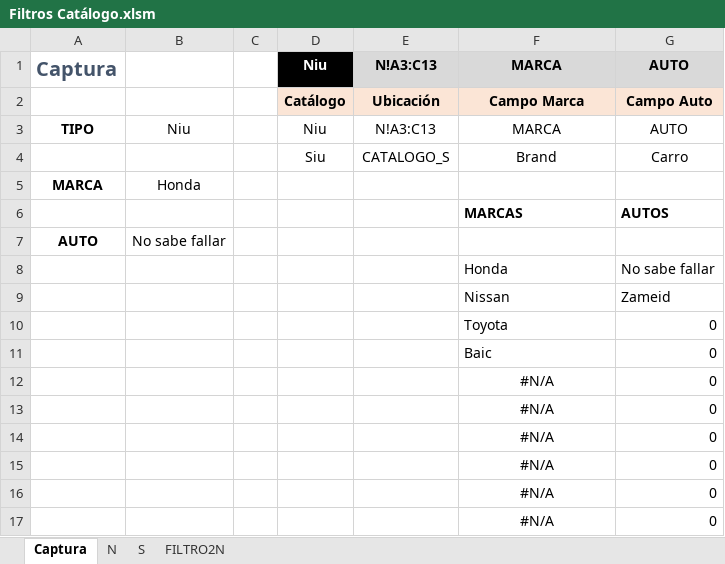
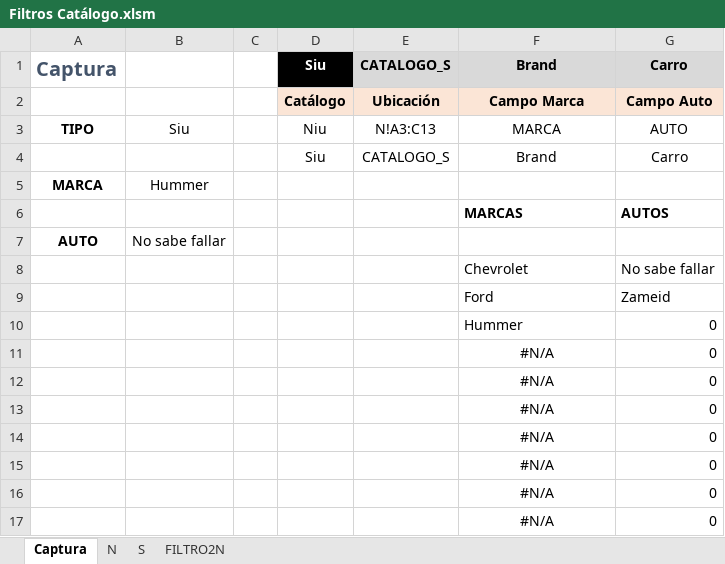
Before and after one commit to El-Servas/ae, an Excel workbook: Filtro/Filtros Catálogo.xlsm, sheet Captura, drawn as a sheet; values as stored, in another font and other column widths than the file's, no borders; removed rows and columns are numbered as before the commit, all else as after; the diff names each change by its address in the sheet, - before the commit and + after, or states it on an @@ line.

```diff
--- a/Filtro/Filtros Catálogo.xlsm (sheet Captura)
+++ b/Filtro/Filtros Catálogo.xlsm (sheet Captura)
-row 1: Captura |  |  | Niu | N!A3:C13 | MARCA | AUTO
+row 1: Captura |  |  | Siu | CATALOGO_S | Brand | Carro
-B3: Niu
+B3: Siu
-B5: Honda
+B5: Hummer
-F8: Honda
+F8: Chevrolet
-F9: Nissan
+F9: Ford
-F10: Toyota
+F10: Hummer
-F11: Baic
+F11: #N/A
-F11 alignment: left
+F11 alignment: center
```
Also changed, not shown: sheet FILTRO2N, 1 other file.
